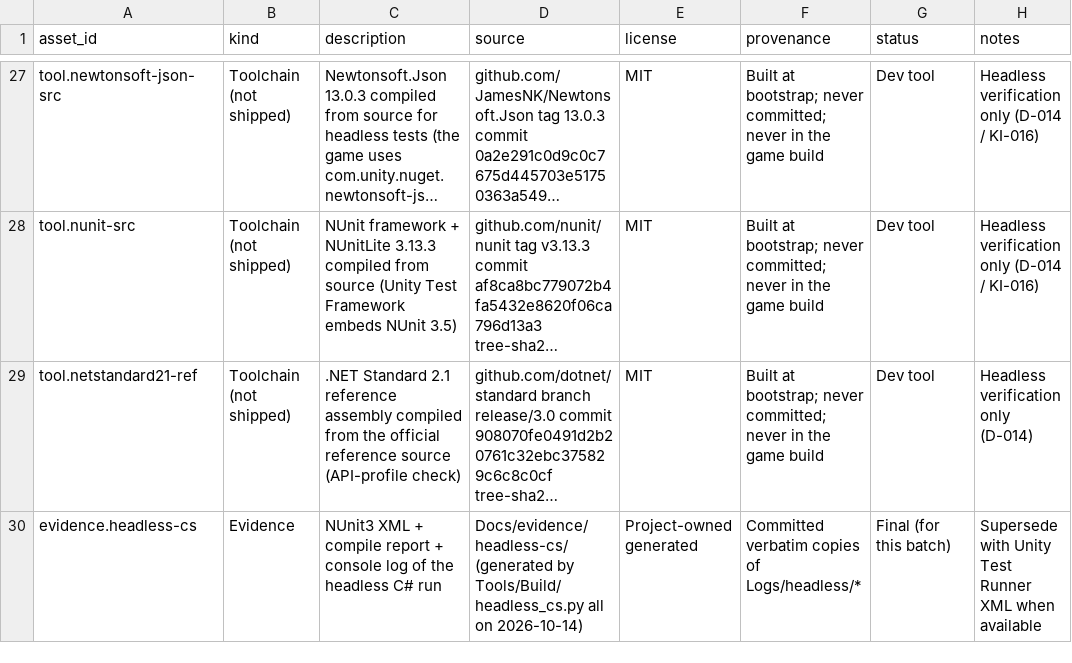
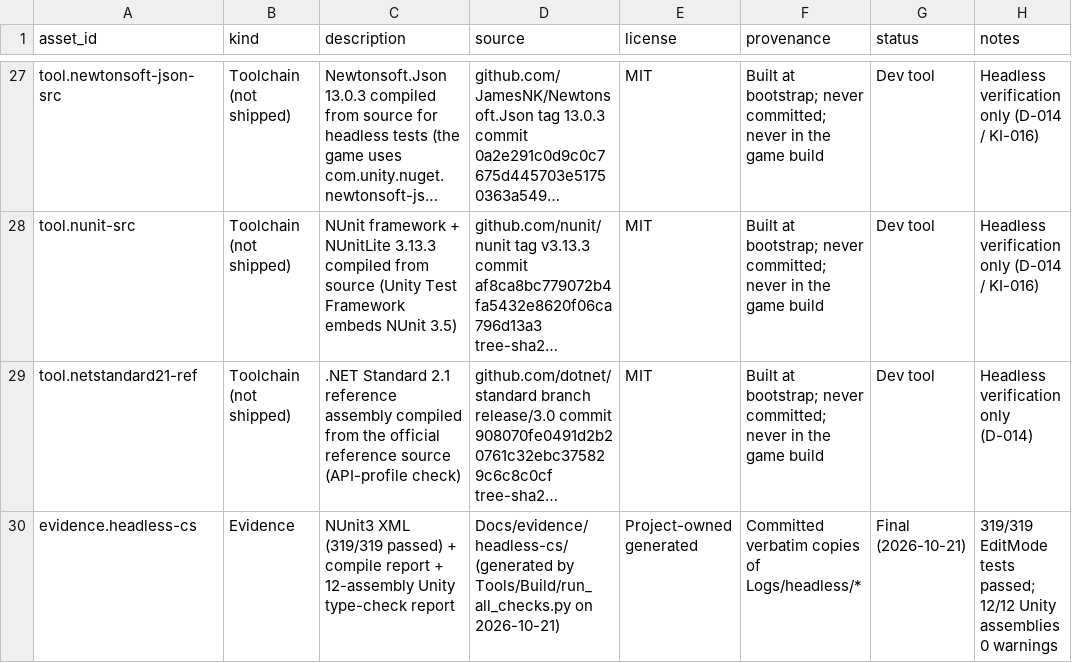
Before and after one commit to boss-of-python/Wayfinder, a CSV file: Docs/ASSET_MANIFEST.csv, drawn as a sheet; only a part is shown, gaps mark what is left out; long unchanged cells end in …; the diff names each change by its address in the sheet, - before the commit and + after, or states it on an @@ line.

Commit message:
Close KI-043/KI-047, add 6-gate CI workflow & runner, and update governance docs
Co-authored-by: arena-agent <297053741+arena-agent@users.noreply.github.com>

```diff
--- a/Docs/ASSET_MANIFEST.csv
+++ b/Docs/ASSET_MANIFEST.csv
-C30 (description): NUnit3 XML + compile report + console log of the headless C# run
+C30 (description): NUnit3 XML (319/319 passed) + compile report + 12-assembly Unity type-check report
-D30 (source): …(generated by Tools/Build/headless_cs.py all on 2026-10-14)
+D30 (source): …(generated by Tools/Build/run_all_checks.py on 2026-10-21)
-G30 (status): Final (for this batch)
+G30 (status): Final (2026-10-21)
-H30 (notes): Supersede with Unity Test Runner XML when available
+H30 (notes): 319/319 EditMode tests passed; 12/12 Unity assemblies 0 warnings
```
Also changed, not shown: 15 other files.
